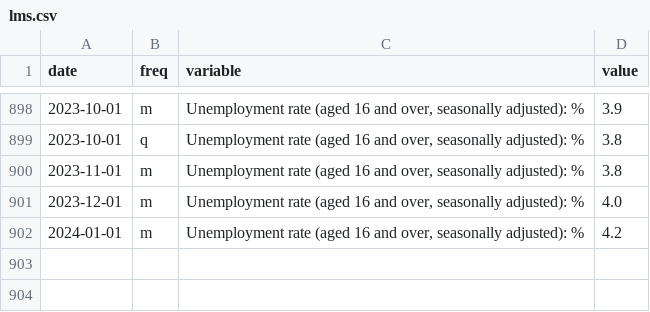
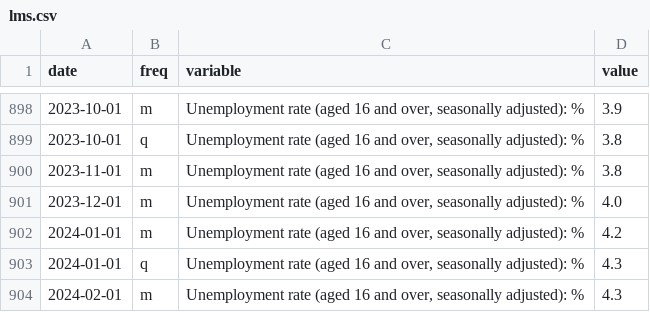
Before and after one commit to open-innovations/true-north, a CSV file: src/_data/labour-market/lms.csv (was src/_data/lms.csv), drawn as a sheet; only a part is shown, gaps mark what is left out.

```diff
--- a/src/_data/lms.csv
+++ b/src/_data/labour-market/lms.csv
@@ -902 +902,3 @@ date,freq,variable,value
 2024-01-01,m,"Unemployment rate (aged 16 and over, seasonally adjusted): %",4.2
+2024-01-01,q,"Unemployment rate (aged 16 and over, seasonally adjusted): %",4.3
+2024-02-01,m,"Unemployment rate (aged 16 and over, seasonally adjusted): %",4.3
```
Also changed, not shown: 9 other files.
